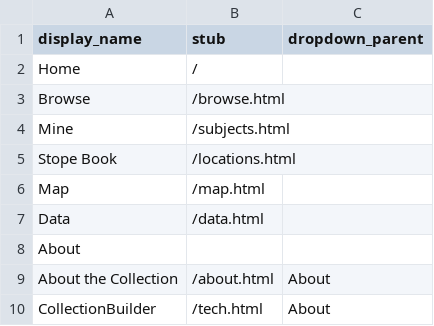
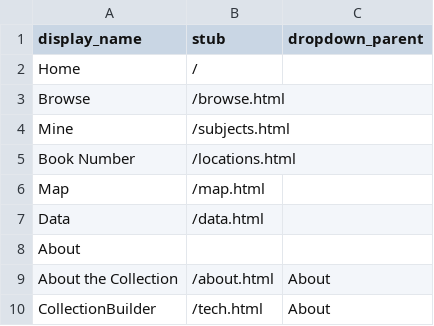
Before and after one commit to cc3199/butte-stope-books, a CSV file: _data/config-nav.csv, drawn as a sheet.

Commit message:
book number

```diff
--- a/_data/config-nav.csv
+++ b/_data/config-nav.csv
@@ -4,3 +4,3 @@ Browse,/browse.html,
 Mine,/subjects.html,
-Stope Book,/locations.html
+Book Number,/locations.html
 Map,/map.html,
```
